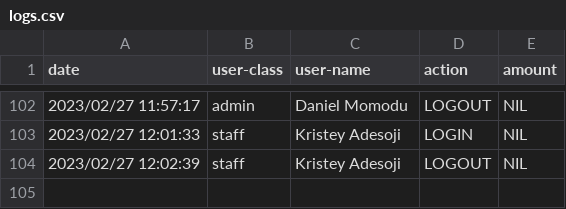
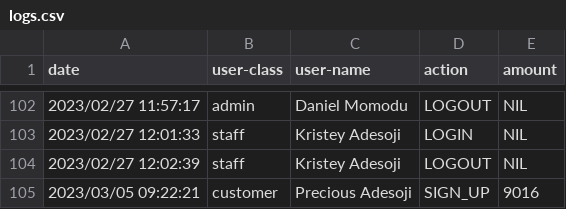
Before and after one commit to danieldmaestro/banking-app, a CSV file: logs.csv, drawn as a sheet; only a part is shown, gaps mark what is left out; the diff names each change by its address in the sheet, - before the commit and + after, or states it on an @@ line.

```diff
--- a/logs.csv
+++ b/logs.csv
+row 105: 2023/03/05 09:22:21 | customer | Precious Adesoji | SIGN_UP | 9016
```
Also changed, not shown: customer_info.csv, 1 other file.
